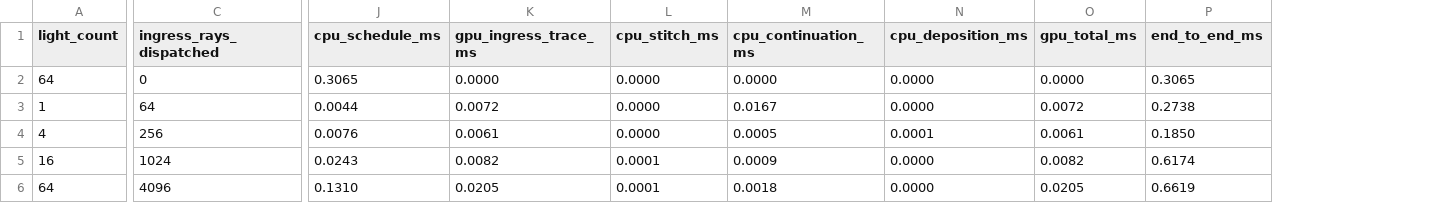
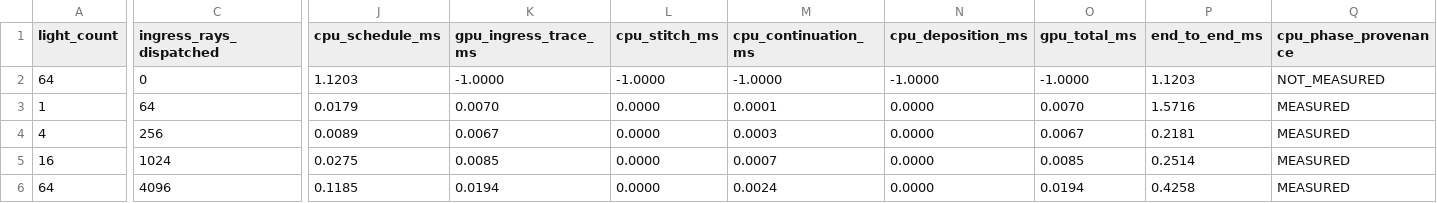
Before and after one commit to SadSinglePringle/RayLess, a CSV file: results/latest/astg_gpu_dynamic_light.csv, drawn as a sheet; only a part is shown, gaps mark what is left out; the diff names each change by its address in the sheet, - before the commit and + after, or states it on an @@ line.

```diff
--- a/results/latest/astg_gpu_dynamic_light.csv
+++ b/results/latest/astg_gpu_dynamic_light.csv
+column Q (cpu_phase_provenance), rows 2-6: NOT_MEASURED | MEASURED | MEASURED | MEASURED | MEASURED
-J2 (cpu_schedule_ms): 0.3065
+J2 (cpu_schedule_ms): 1.1203
-K2 (gpu_ingress_trace_ms): 0.0000
+K2 (gpu_ingress_trace_ms): -1.0000
-L2 (cpu_stitch_ms): 0.0000
+L2 (cpu_stitch_ms): -1.0000
-M2 (cpu_continuation_ms): 0.0000
+M2 (cpu_continuation_ms): -1.0000
-N2 (cpu_deposition_ms): 0.0000
+N2 (cpu_deposition_ms): -1.0000
-O2 (gpu_total_ms): 0.0000
+O2 (gpu_total_ms): -1.0000
-P2 (end_to_end_ms): 0.3065
+P2 (end_to_end_ms): 1.1203
-J3 (cpu_schedule_ms): 0.0044
+J3 (cpu_schedule_ms): 0.0179
-K3 (gpu_ingress_trace_ms): 0.0072
+K3 (gpu_ingress_trace_ms): 0.0070
-M3 (cpu_continuation_ms): 0.0167
+M3 (cpu_continuation_ms): 0.0001
-O3 (gpu_total_ms): 0.0072
+O3 (gpu_total_ms): 0.0070
-P3 (end_to_end_ms): 0.2738
+P3 (end_to_end_ms): 1.5716
-J4 (cpu_schedule_ms): 0.0076
+J4 (cpu_schedule_ms): 0.0089
-K4 (gpu_ingress_trace_ms): 0.0061
+K4 (gpu_ingress_trace_ms): 0.0067
-M4 (cpu_continuation_ms): 0.0005
+M4 (cpu_continuation_ms): 0.0003
-N4 (cpu_deposition_ms): 0.0001
+N4 (cpu_deposition_ms): 0.0000
-O4 (gpu_total_ms): 0.0061
+O4 (gpu_total_ms): 0.0067
-P4 (end_to_end_ms): 0.1850
+P4 (end_to_end_ms): 0.2181
-J5 (cpu_schedule_ms): 0.0243
+J5 (cpu_schedule_ms): 0.0275
-K5 (gpu_ingress_trace_ms): 0.0082
+K5 (gpu_ingress_trace_ms): 0.0085
-L5:L6 (cpu_stitch_ms): 0.0001
+L5:L6 (cpu_stitch_ms): 0.0000
-M5 (cpu_continuation_ms): 0.0009
+M5 (cpu_continuation_ms): 0.0007
-O5 (gpu_total_ms): 0.0082
+O5 (gpu_total_ms): 0.0085
-P5 (end_to_end_ms): 0.6174
+P5 (end_to_end_ms): 0.2514
-J6 (cpu_schedule_ms): 0.1310
+J6 (cpu_schedule_ms): 0.1185
-K6 (gpu_ingress_trace_ms): 0.0205
+K6 (gpu_ingress_trace_ms): 0.0194
-M6 (cpu_continuation_ms): 0.0018
+M6 (cpu_continuation_ms): 0.0024
-O6 (gpu_total_ms): 0.0205
+O6 (gpu_total_ms): 0.0194
-P6 (end_to_end_ms): 0.6619
+P6 (end_to_end_ms): 0.4258
```
Also changed, not shown: results/latest/astg_gpu_refinement.csv, results/latest/astg_gpu_regeneration.csv, 55 other files.
